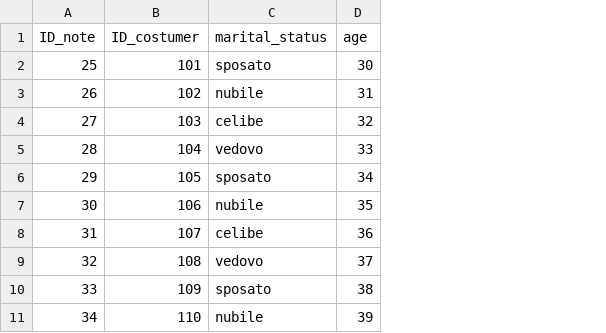
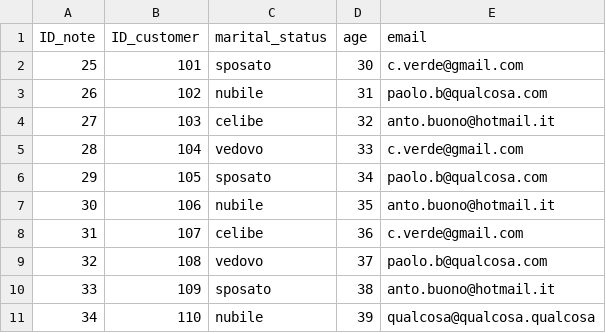
Before and after one commit to clauverd1/demo_data_quality, a CSV file: zurich_demo_dq/seeds/bronze_cn07.csv, drawn as a sheet; the diff names each change by its address in the sheet, - before the commit and + after, or states it on an @@ line.

```diff
--- a/zurich_demo_dq/seeds/bronze_cn07.csv
+++ b/zurich_demo_dq/seeds/bronze_cn07.csv
+column E (email), rows 2-11: c.verde@gmail.com | paolo.b@qualcosa.com | anto.buono@hotmail.it | c.verde@gmail.com | paolo.b@qualcosa.com | anto.buono@hotmail.it | c.verde@gmail.com | paolo.b@qualcosa.com | anto.buono@hotmail.it | qualcosa@qualcosa.qualcosa
-B1: ID_costumer
+B1: ID_customer
```
Also changed, not shown: zurich_demo_dq/seeds/bronze_saldo.csv, 16 other files.
